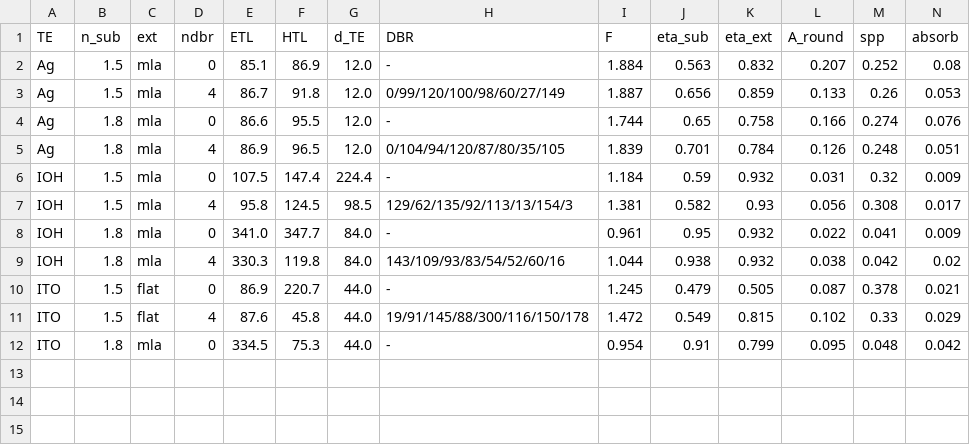
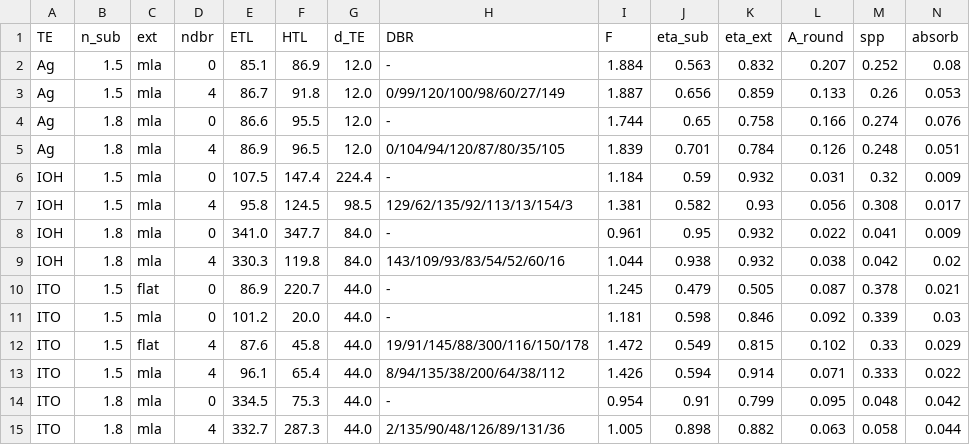
Before and after one commit to jjoono/OLED-, a CSV file: sim/nir/summary.csv, drawn as a sheet; only a part is shown; rows hold the shown columns only; the diff names each change by its address in the sheet, - before the commit and + after, or states it on an @@ line.

```diff
--- a/sim/nir/summary.csv
+++ b/sim/nir/summary.csv
+row 11: ITO | 1.5 | mla | 0 | 101.2 | 20.0 | 44.0 | - | 1.181 | 0.598 | 0.846 | 0.092 | 0.339 | 0.03
+row 13: ITO | 1.5 | mla | 4 | 96.1 | 65.4 | 44.0 | 8/94/135/38/200/64/38/112 | 1.426 | 0.594 | 0.914 | 0.071 | 0.333 | 0.022
+row 15: ITO | 1.8 | mla | 4 | 332.7 | 287.3 | 44.0 | 2/135/90/48/126/89/131/36 | 1.005 | 0.898 | 0.882 | 0.063 | 0.058 | 0.044
```
Also changed, not shown: 4 other files.
